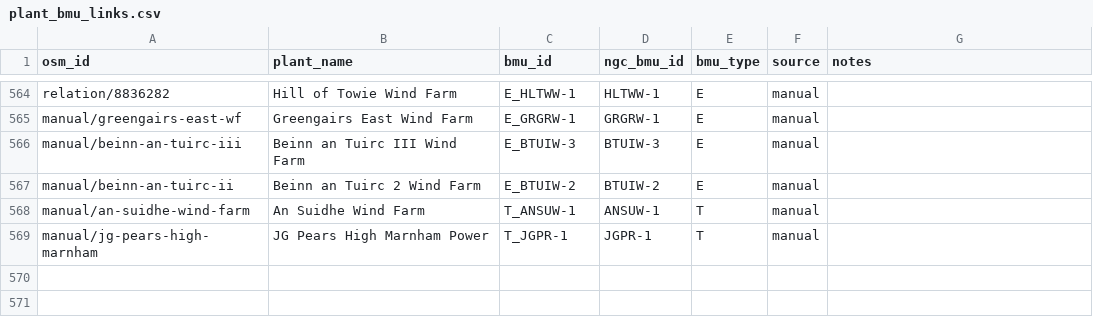
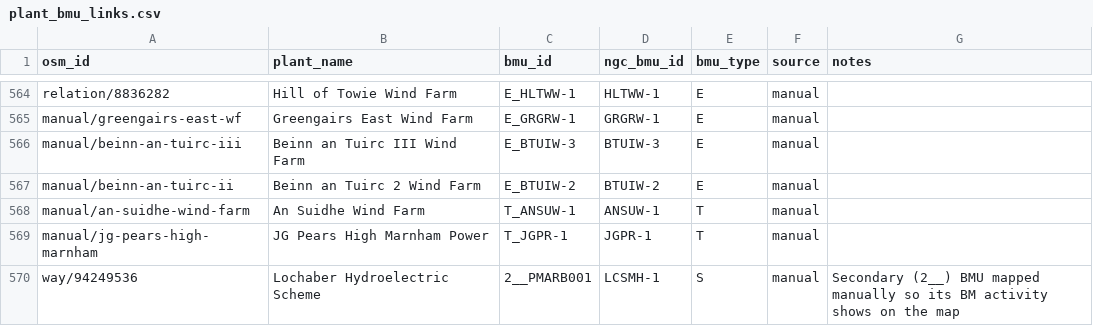
Before and after one commit to PatrickAvis/gb-grid-visualiser, a CSV file: data/regions/uk/reference/editable/plant_bmu_links.csv, drawn as a sheet; only a part is shown, gaps mark what is left out.

```diff
--- a/data/regions/uk/reference/editable/plant_bmu_links.csv
+++ b/data/regions/uk/reference/editable/plant_bmu_links.csv
@@ -569 +569,2 @@ manual/an-suidhe-wind-farm,An Suidhe Wind Farm,T_ANSUW-1,ANSUW-1,T,manual,
 manual/jg-pears-high-marnham,JG Pears High Marnham Power,T_JGPR-1,JGPR-1,T,manual,
+way/94249536,Lochaber Hydroelectric Scheme,2__PMARB001,LCSMH-1,S,manual,Secondary (2__) BMU mapped manually so its BM activity shows on the map
```
Also changed, not shown: data/regions/uk/reference/generated/bmu_reference_only.csv, 2 other files.
